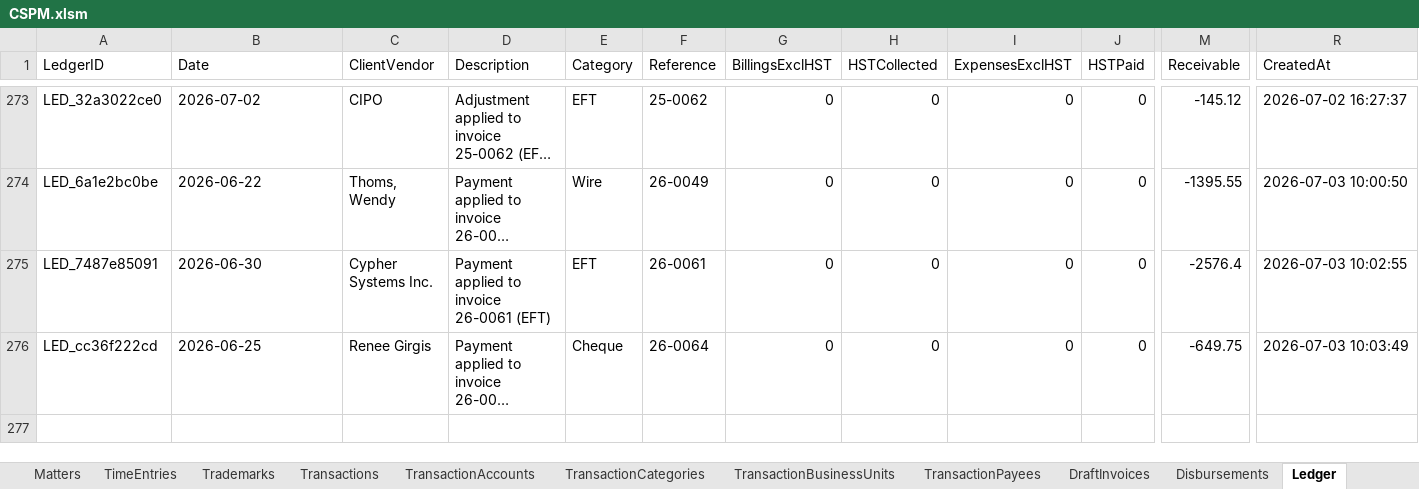
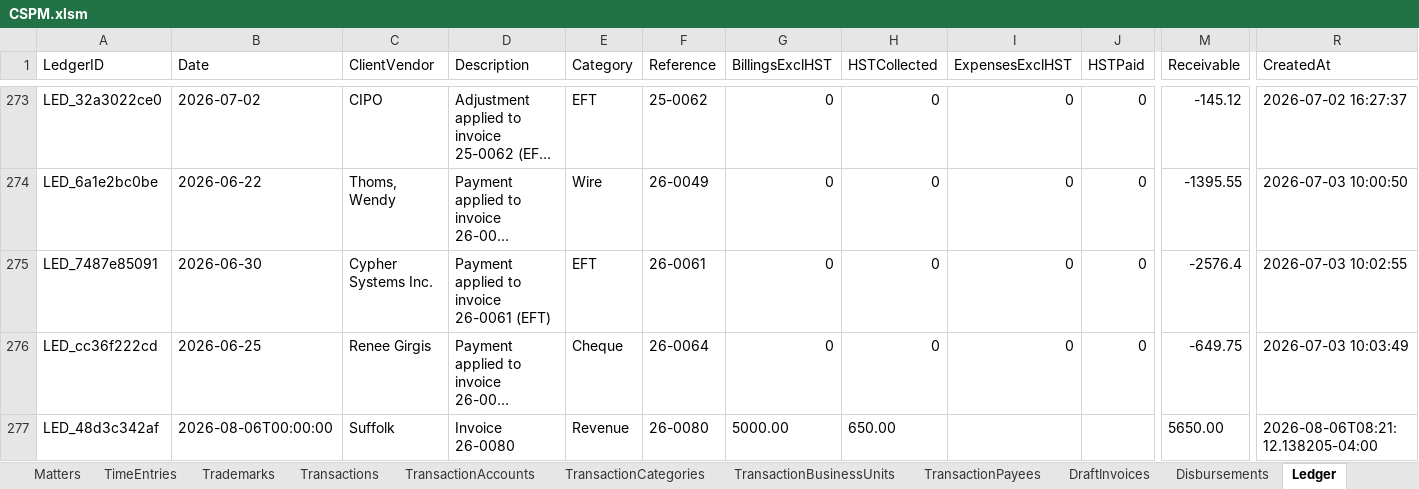
Before and after one commit to Icarus3000/CSPM, an Excel workbook: data/CSPM.xlsm, sheet Ledger, drawn as a sheet; only a part is shown, gaps mark what is left out; long unchanged cells end in …; values as stored, in another font and other column widths than the file's, no borders; table styles not drawn; rows hold the shown columns only; the diff names each change by its address in the sheet, - before the commit and + after, or states it on an @@ line.

```diff
--- a/data/CSPM.xlsm (sheet Ledger)
+++ b/data/CSPM.xlsm (sheet Ledger)
+row 277: LED_48d3c342af | 2026-08-06T00:00:00 | Suffolk | Invoice 26-0080 | Revenue | 26-0080 | 5000.00 | 650.00 |  |  | 5650.00 | 2026-08-06T08:21:12.138205-04:00
```
Also changed, not shown: sheet TimeEntries, sheet ClientProfiles, sheet Matters, sheet Receivables, sheet InvoiceLog, sheet Clients, 2 more sheets, 4 other files.
